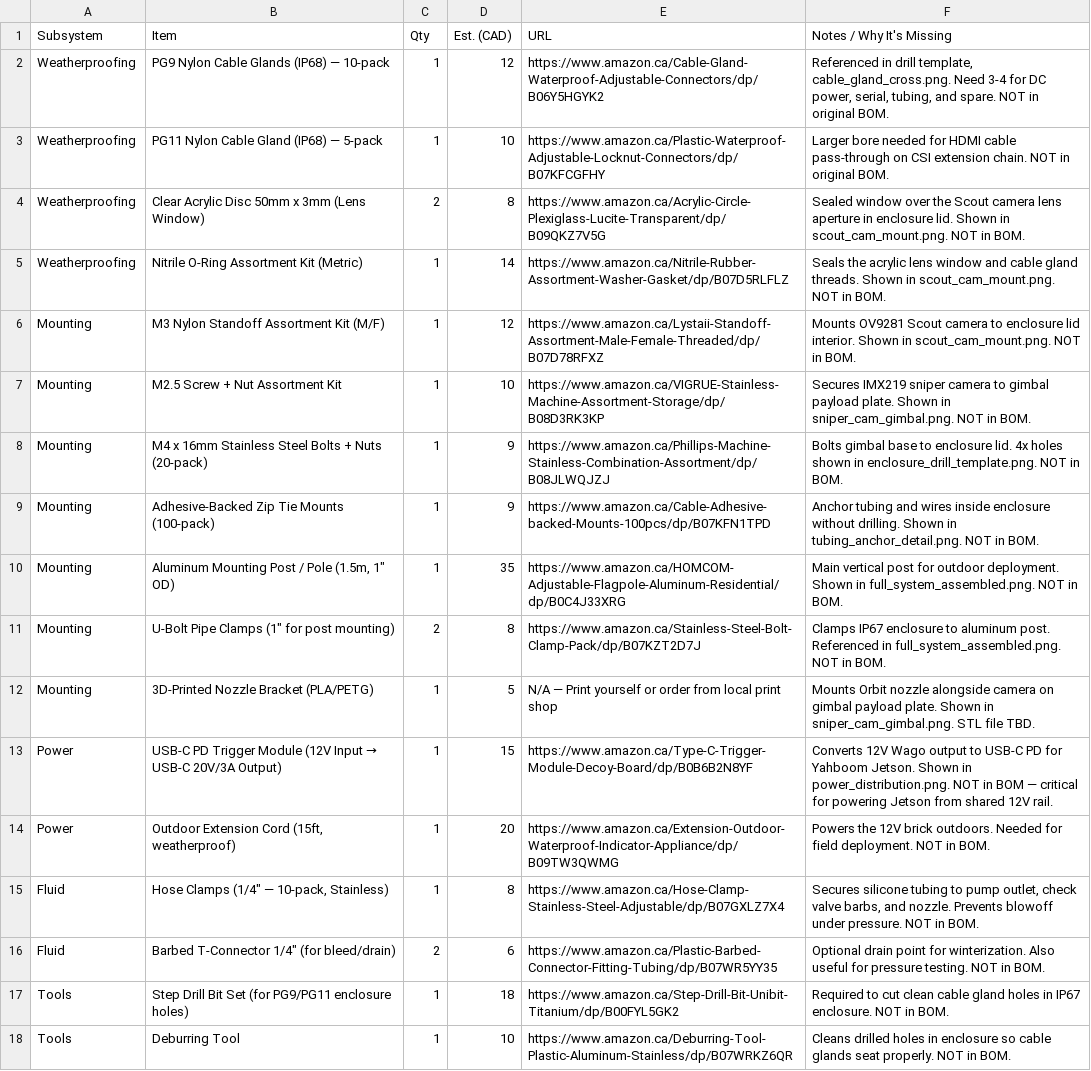
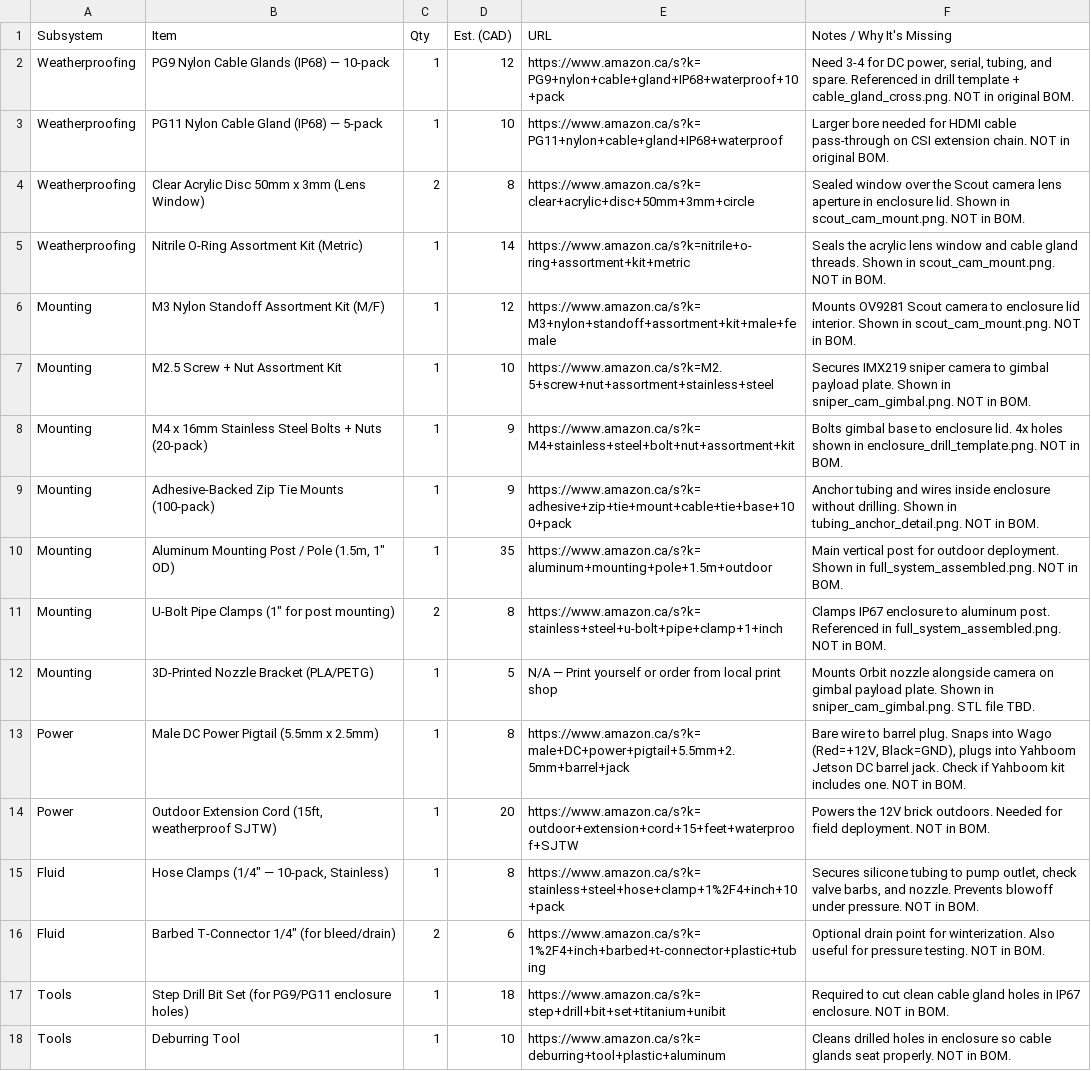
Before and after one commit to main-salman/dropMosquitoes, a CSV file: moreparts.csv, drawn as a sheet; removed rows and columns are numbered as before the commit, all else as after; the diff names each change by its address in the sheet, - before the commit and + after, or states it on an @@ line.

Commit message:
Fix moreparts.csv: replace broken Amazon links with search URLs, replace USB-C PD module with DC barrel pigtail (Yahboom uses DC barrel jack, not USB-C)

```diff
--- a/moreparts.csv
+++ b/moreparts.csv
-E2 (URL): https://www.amazon.ca/Cable-Gland-Waterproof-Adjustable-Connectors/dp/B06Y5HGYK2
+E2 (URL): https://www.amazon.ca/s?k=PG9+nylon+cable+gland+IP68+waterproof+10+pack
-F2 (Notes / Why It's Missing): Referenced in drill template, cable_gland_cross.png. Need 3-4 for DC power, serial, tubing, and spare. NOT in…
+F2 (Notes / Why It's Missing): Need 3-4 for DC power, serial, tubing, and spare. Referenced in drill template + cable_gland_cross.png. NOT in…
-E3 (URL): https://www.amazon.ca/Plastic-Waterproof-Adjustable-Locknut-Connectors/dp/B07KFCGFHY
+E3 (URL): https://www.amazon.ca/s?k=PG11+nylon+cable+gland+IP68+waterproof
-E4 (URL): https://www.amazon.ca/Acrylic-Circle-Plexiglass-Lucite-Transparent/dp/B09QKZ7V5G
+E4 (URL): https://www.amazon.ca/s?k=clear+acrylic+disc+50mm+3mm+circle
-E5 (URL): https://www.amazon.ca/Nitrile-Rubber-Assortment-Washer-Gasket/dp/B07D5RLFLZ
+E5 (URL): https://www.amazon.ca/s?k=nitrile+o-ring+assortment+kit+metric
-E6 (URL): https://www.amazon.ca/Lystaii-Standoff-Assortment-Male-Female-Threaded/dp/B07D78RFXZ
+E6 (URL): https://www.amazon.ca/s?k=M3+nylon+standoff+assortment+kit+male+female
-E7 (URL): https://www.amazon.ca/VIGRUE-Stainless-Machine-Assortment-Storage/dp/B08D3RK3KP
+E7 (URL): https://www.amazon.ca/s?k=M2.5+screw+nut+assortment+stainless+steel
-E8 (URL): https://www.amazon.ca/Phillips-Machine-Stainless-Combination-Assortment/dp/B08JLWQJZJ
+E8 (URL): https://www.amazon.ca/s?k=M4+stainless+steel+bolt+nut+assortment+kit
-E9 (URL): https://www.amazon.ca/Cable-Adhesive-backed-Mounts-100pcs/dp/B07KFN1TPD
+E9 (URL): https://www.amazon.ca/s?k=adhesive+zip+tie+mount+cable+tie+base+100+pack
-E10 (URL): https://www.amazon.ca/HOMCOM-Adjustable-Flagpole-Aluminum-Residential/dp/B0C4J33XRG
+E10 (URL): https://www.amazon.ca/s?k=aluminum+mounting+pole+1.5m+outdoor
-E11 (URL): https://www.amazon.ca/Stainless-Steel-Bolt-Clamp-Pack/dp/B07KZT2D7J
+E11 (URL): https://www.amazon.ca/s?k=stainless+steel+u-bolt+pipe+clamp+1+inch
-row 13: Power | USB-C PD Trigger Module (12V Input → USB-C 20V/3A Output) | 1 | 15 | https://www.amazon.ca/Type-C-Trigger-Module-Decoy-Board/dp/B0B6B2N8YF | Converts 12V Wago output to USB-C PD for Yahboom Jetson. Shown in power_distribution.png. NOT in BOM — critical for powering Jetson from shared 12V rail.
+row 13: Power | Male DC Power Pigtail (5.5mm x 2.5mm) | 1 | 8 | https://www.amazon.ca/s?k=male+DC+power+pigtail+5.5mm+2.5mm+barrel+jack | Bare wire to barrel plug. Snaps into Wago (Red=+12V, Black=GND), plugs into Yahboom Jetson DC barrel jack. Check if Yahboom kit includes one. NOT in BOM.
-B14 (Item): …Cord (15ft, weatherproof)
+B14 (Item): …Cord (15ft, weatherproof SJTW)
-E14 (URL): https://www.amazon.ca/Extension-Outdoor-Waterproof-Indicator-Appliance/dp/B09TW3QWMG
+E14 (URL): https://www.amazon.ca/s?k=outdoor+extension+cord+15+feet+waterproof+SJTW
-E15 (URL): https://www.amazon.ca/Hose-Clamp-Stainless-Steel-Adjustable/dp/B07GXLZ7X4
+E15 (URL): https://www.amazon.ca/s?k=stainless+steel+hose+clamp+1%2F4+inch+10+pack
-E16 (URL): https://www.amazon.ca/Plastic-Barbed-Connector-Fitting-Tubing/dp/B07WR5YY35
+E16 (URL): https://www.amazon.ca/s?k=1%2F4+inch+barbed+t-connector+plastic+tubing
-E17 (URL): https://www.amazon.ca/Step-Drill-Bit-Unibit-Titanium/dp/B00FYL5GK2
+E17 (URL): https://www.amazon.ca/s?k=step+drill+bit+set+titanium+unibit
-E18 (URL): https://www.amazon.ca/Deburring-Tool-Plastic-Aluminum-Stainless/dp/B07WRKZ6QR
+E18 (URL): https://www.amazon.ca/s?k=deburring+tool+plastic+aluminum
```
